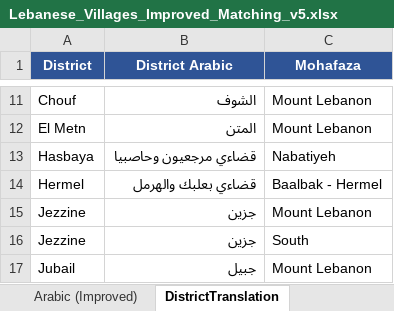
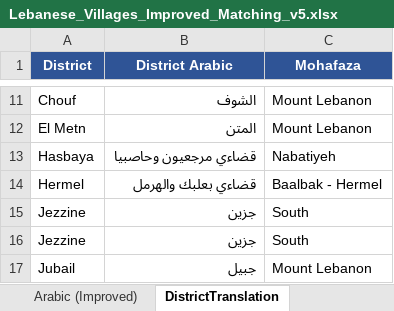
Before and after one commit to EbrahimKaram/Lebanese-Villages-List, an Excel workbook: FuzzyMatch/Grok 4.6/Lebanese_Villages_Improved_Matching_v5.xlsx, sheet DistrictTranslation, drawn as a sheet; only a part is shown, gaps mark what is left out; values as stored, in another font and other column widths than the file's, no borders; the diff names each change by its address in the sheet, - before the commit and + after, or states it on an @@ line.

Commit message:
Fix Ktalé/Jezzine mohafaza typo: Mount Lebanon -> South (and DistrictTranslation Jezzine row)

```diff
--- a/FuzzyMatch/Grok 4.6/Lebanese_Villages_Improved_Matching_v5.xlsx (sheet DistrictTranslation)
+++ b/FuzzyMatch/Grok 4.6/Lebanese_Villages_Improved_Matching_v5.xlsx (sheet DistrictTranslation)
-C15 (Mohafaza): Mount Lebanon
+C15 (Mohafaza): South
```
Also changed, not shown: sheet English (Improved).
